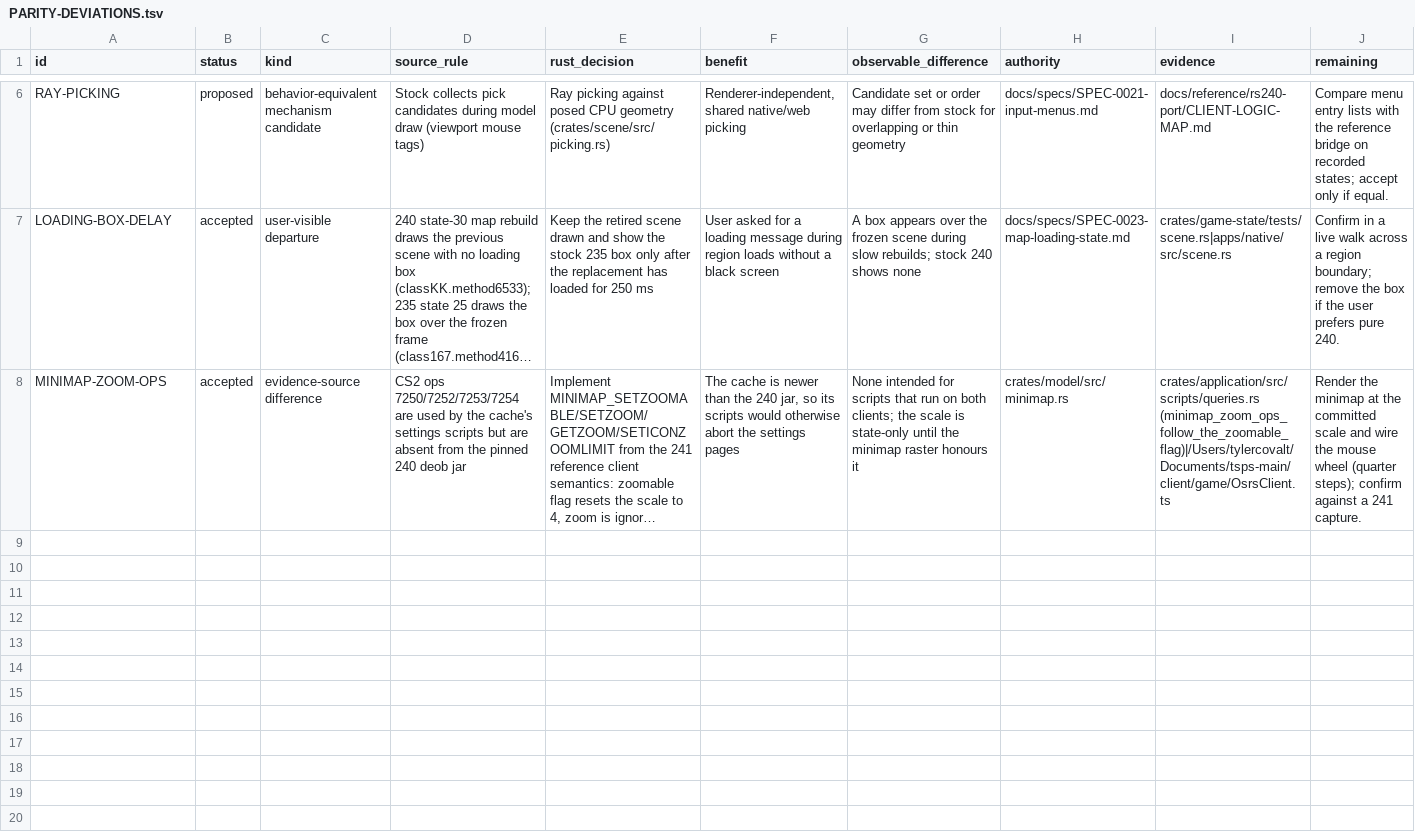
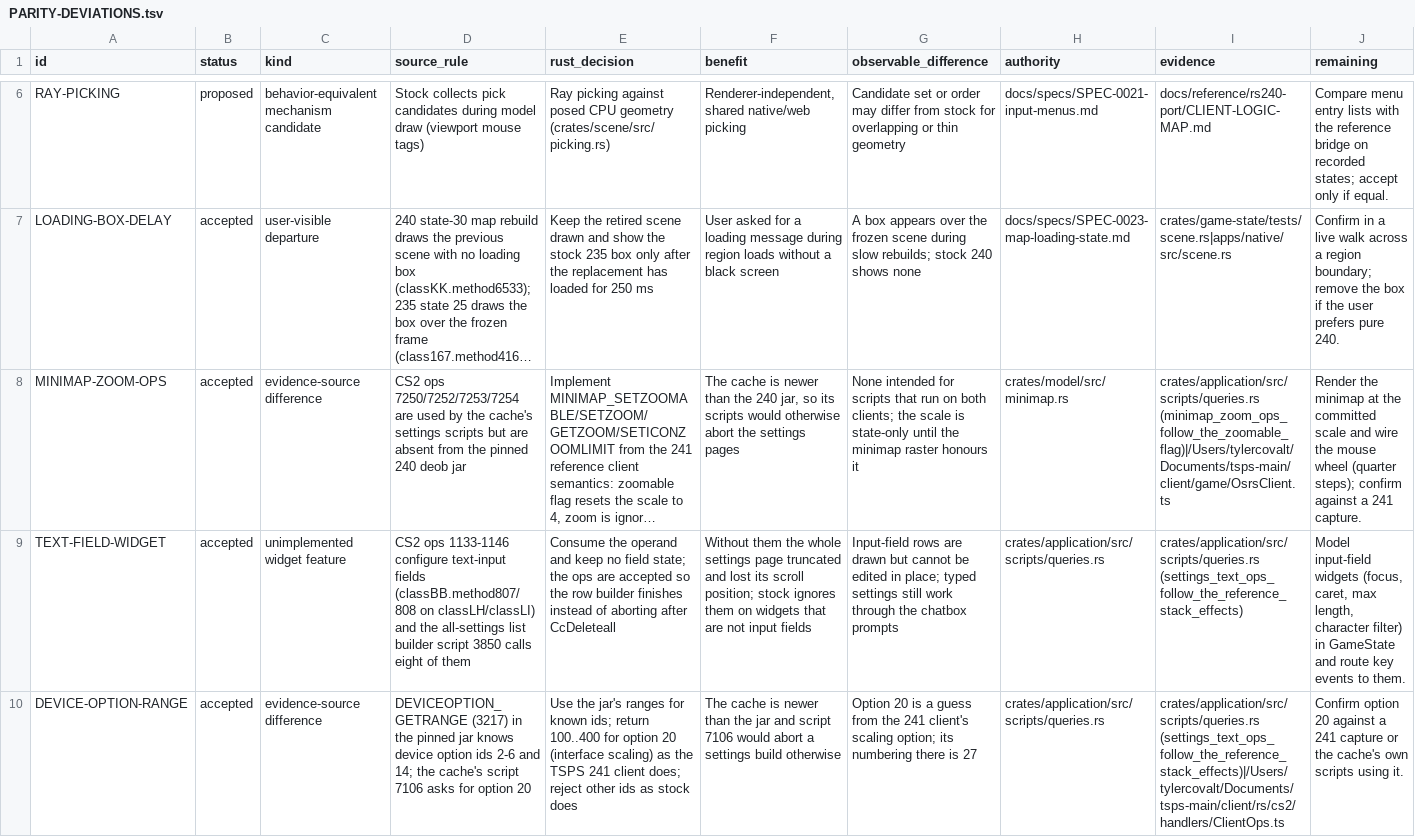
Before and after one commit to Neosback/rustclient, a TSV file: docs/plan/PARITY-DEVIATIONS.tsv, drawn as a sheet; only a part is shown, gaps mark what is left out; long unchanged cells end in …; the diff names each change by its address in the sheet, - before the commit and + after, or states it on an @@ line.

```diff
--- a/docs/plan/PARITY-DEVIATIONS.tsv
+++ b/docs/plan/PARITY-DEVIATIONS.tsv
+row 9: TEXT-FIELD-WIDGET | accepted | unimplemented widget feature | CS2 ops 1133-1146 configure text-input fields (classBB.method807/808 on classLH/classLI) and the all-settings list builder script 3850 calls eight of them | Consume the operand and keep no field state; the ops are accepted so the row builder finishes instead of aborting after CcDeleteall | Without them the whole settings page truncated and lost its scroll position; stock ignores them on widgets that are not input fields | Input-field rows are drawn but cannot be edited in place; typed settings still work through the chatbox prompts | crates/application/src/scripts/queries.rs | crates/application/src/scripts/queries.rs (settings_text_ops_follow_the_reference_stack_effects) | Model input-field widgets (focus, caret, max length, character filter) in GameState and route key events to them.
+row 10: DEVICE-OPTION-RANGE | accepted | evidence-source difference | DEVICEOPTION_GETRANGE (3217) in the pinned jar knows device option ids 2-6 and 14; the cache's script 7106 asks for option 20 | Use the jar's ranges for known ids; return 100..400 for option 20 (interface scaling) as the TSPS 241 client does; reject other ids as stock does | The cache is newer than the jar and script 7106 would abort a settings build otherwise | Option 20 is a guess from the 241 client's scaling option; its numbering there is 27 | crates/application/src/scripts/queries.rs | crates/application/src/scripts/queries.rs (settings_text_ops_follow_the_reference_stack_effects)|/Users/tylercovalt/Documents/tsps-main/client/rs/cs2/handlers/ClientOps.ts | Confirm option 20 against a 241 capture or the cache's own scripts using it.
```
Also changed, not shown: docs/reference/rs240-port/CS2-HOST-COVERAGE.tsv, 6 other files.
